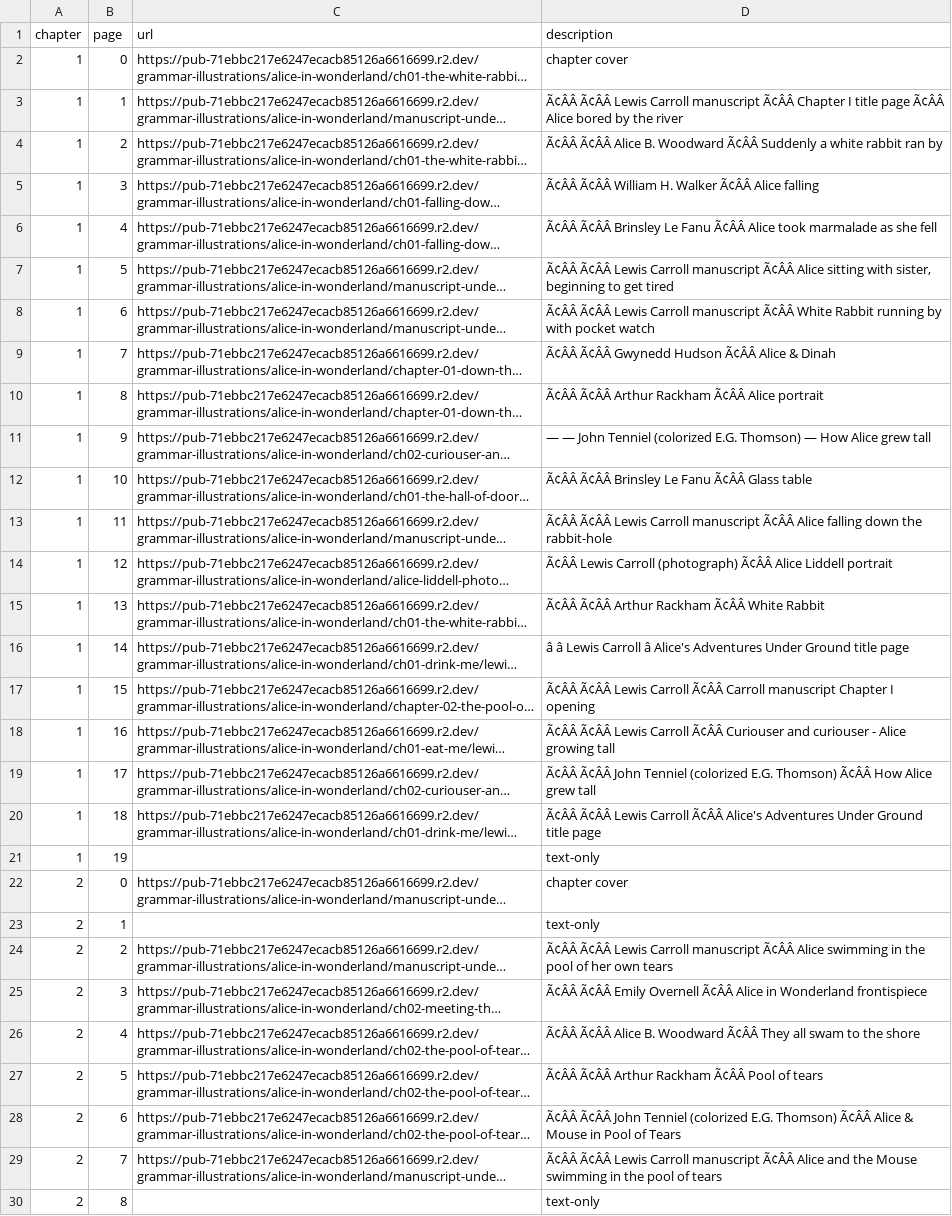
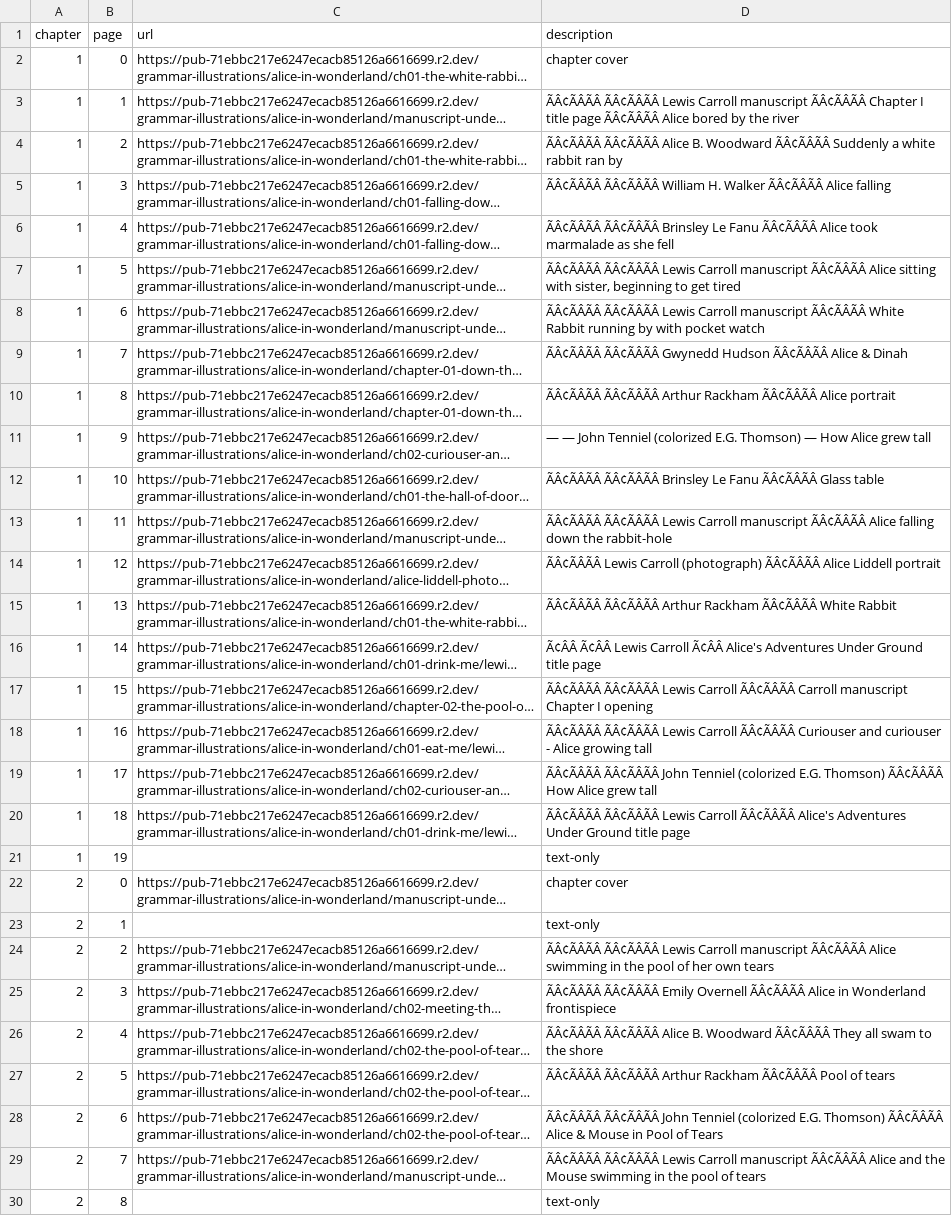
Before and after one commit to PlayfulProcess/recursive-kids-stories-club, a CSV file: books/alice-in-wonderland/illustrations.csv, drawn as a sheet; only a part is shown; long unchanged cells end in …; the diff covers the shown part only; the diff names each change by its address in the sheet, - before the commit and + after, or states it on an @@ line.

Commit message:
Update illustrations via book editor

```diff
--- a/books/alice-in-wonderland/illustrations.csv
+++ b/books/alice-in-wonderland/illustrations.csv
-D3 (description): Ã¢ÂÂ Ã¢ÂÂ Lewis Carroll manuscript Ã¢ÂÂ Chapter I title page Ã¢ÂÂ Alice bored…
+D3 (description): ÃÂ¢ÃÂÃÂ ÃÂ¢ÃÂÃÂ Lewis Carroll manuscript ÃÂ¢ÃÂÃÂ Chapter I title page ÃÂ¢ÃÂÃÂ Alice bored…
-D4 (description): Ã¢ÂÂ Ã¢ÂÂ Alice B. Woodward Ã¢ÂÂ Suddenly a…
+D4 (description): ÃÂ¢ÃÂÃÂ ÃÂ¢ÃÂÃÂ Alice B. Woodward ÃÂ¢ÃÂÃÂ Suddenly a…
-D5 (description): Ã¢ÂÂ Ã¢ÂÂ William H. Walker Ã¢ÂÂ Alice falling
+D5 (description): ÃÂ¢ÃÂÃÂ ÃÂ¢ÃÂÃÂ William H. Walker ÃÂ¢ÃÂÃÂ Alice falling
-D6 (description): Ã¢ÂÂ Ã¢ÂÂ Brinsley Le Fanu Ã¢ÂÂ Alice took…
+D6 (description): ÃÂ¢ÃÂÃÂ ÃÂ¢ÃÂÃÂ Brinsley Le Fanu ÃÂ¢ÃÂÃÂ Alice took…
-D7 (description): Ã¢ÂÂ Ã¢ÂÂ Lewis Carroll manuscript Ã¢ÂÂ Alice sitting…
+D7 (description): ÃÂ¢ÃÂÃÂ ÃÂ¢ÃÂÃÂ Lewis Carroll manuscript ÃÂ¢ÃÂÃÂ Alice sitting…
-D8 (description): Ã¢ÂÂ Ã¢ÂÂ Lewis Carroll manuscript Ã¢ÂÂ White Rabbit…
+D8 (description): ÃÂ¢ÃÂÃÂ ÃÂ¢ÃÂÃÂ Lewis Carroll manuscript ÃÂ¢ÃÂÃÂ White Rabbit…
-D9 (description): Ã¢ÂÂ Ã¢ÂÂ Gwynedd Hudson Ã¢ÂÂ Alice &…
+D9 (description): ÃÂ¢ÃÂÃÂ ÃÂ¢ÃÂÃÂ Gwynedd Hudson ÃÂ¢ÃÂÃÂ Alice &…
-D10 (description): Ã¢ÂÂ Ã¢ÂÂ Arthur Rackham Ã¢ÂÂ Alice portrait
+D10 (description): ÃÂ¢ÃÂÃÂ ÃÂ¢ÃÂÃÂ Arthur Rackham ÃÂ¢ÃÂÃÂ Alice portrait
-D12 (description): Ã¢ÂÂ Ã¢ÂÂ Brinsley Le Fanu Ã¢ÂÂ Glass table
+D12 (description): ÃÂ¢ÃÂÃÂ ÃÂ¢ÃÂÃÂ Brinsley Le Fanu ÃÂ¢ÃÂÃÂ Glass table
-D13 (description): Ã¢ÂÂ Ã¢ÂÂ Lewis Carroll manuscript Ã¢ÂÂ Alice falling…
+D13 (description): ÃÂ¢ÃÂÃÂ ÃÂ¢ÃÂÃÂ Lewis Carroll manuscript ÃÂ¢ÃÂÃÂ Alice falling…
-D14 (description): Ã¢ÂÂ Lewis Carroll (photograph) Ã¢ÂÂ Alice Liddell…
+D14 (description): ÃÂ¢ÃÂÃÂ Lewis Carroll (photograph) ÃÂ¢ÃÂÃÂ Alice Liddell…
-D15 (description): Ã¢ÂÂ Ã¢ÂÂ Arthur Rackham Ã¢ÂÂ White Rabbit
+D15 (description): ÃÂ¢ÃÂÃÂ ÃÂ¢ÃÂÃÂ Arthur Rackham ÃÂ¢ÃÂÃÂ White Rabbit
-D16 (description): â â Lewis Carroll â Alice's Adventures…
+D16 (description): Ã¢ÂÂ Ã¢ÂÂ Lewis Carroll Ã¢ÂÂ Alice's Adventures…
-D17 (description): Ã¢ÂÂ Ã¢ÂÂ Lewis Carroll Ã¢ÂÂ Carroll manuscript…
+D17 (description): ÃÂ¢ÃÂÃÂ ÃÂ¢ÃÂÃÂ Lewis Carroll ÃÂ¢ÃÂÃÂ Carroll manuscript…
-D18 (description): Ã¢ÂÂ Ã¢ÂÂ Lewis Carroll Ã¢ÂÂ Curiouser and…
+D18 (description): ÃÂ¢ÃÂÃÂ ÃÂ¢ÃÂÃÂ Lewis Carroll ÃÂ¢ÃÂÃÂ Curiouser and…
-D19 (description): Ã¢ÂÂ Ã¢ÂÂ John Tenniel (colorized E.G. Thomson) Ã¢ÂÂ How Alice…
+D19 (description): ÃÂ¢ÃÂÃÂ ÃÂ¢ÃÂÃÂ John Tenniel (colorized E.G. Thomson) ÃÂ¢ÃÂÃÂ How Alice…
-D20 (description): Ã¢ÂÂ Ã¢ÂÂ Lewis Carroll Ã¢ÂÂ Alice's Adventures…
+D20 (description): ÃÂ¢ÃÂÃÂ ÃÂ¢ÃÂÃÂ Lewis Carroll ÃÂ¢ÃÂÃÂ Alice's Adventures…
-D24 (description): Ã¢ÂÂ Ã¢ÂÂ Lewis Carroll manuscript Ã¢ÂÂ Alice swimming…
+D24 (description): ÃÂ¢ÃÂÃÂ ÃÂ¢ÃÂÃÂ Lewis Carroll manuscript ÃÂ¢ÃÂÃÂ Alice swimming…
-D25 (description): Ã¢ÂÂ Ã¢ÂÂ Emily Overnell Ã¢ÂÂ Alice in…
+D25 (description): ÃÂ¢ÃÂÃÂ ÃÂ¢ÃÂÃÂ Emily Overnell ÃÂ¢ÃÂÃÂ Alice in…
-D26 (description): Ã¢ÂÂ Ã¢ÂÂ Alice B. Woodward Ã¢ÂÂ They all…
+D26 (description): ÃÂ¢ÃÂÃÂ ÃÂ¢ÃÂÃÂ Alice B. Woodward ÃÂ¢ÃÂÃÂ They all…
-D27 (description): Ã¢ÂÂ Ã¢ÂÂ Arthur Rackham Ã¢ÂÂ Pool of…
+D27 (description): ÃÂ¢ÃÂÃÂ ÃÂ¢ÃÂÃÂ Arthur Rackham ÃÂ¢ÃÂÃÂ Pool of…
-D28 (description): Ã¢ÂÂ Ã¢ÂÂ John Tenniel (colorized E.G. Thomson) Ã¢ÂÂ Alice &…
+D28 (description): ÃÂ¢ÃÂÃÂ ÃÂ¢ÃÂÃÂ John Tenniel (colorized E.G. Thomson) ÃÂ¢ÃÂÃÂ Alice &…
-D29 (description): Ã¢ÂÂ Ã¢ÂÂ Lewis Carroll manuscript Ã¢ÂÂ Alice and…
+D29 (description): ÃÂ¢ÃÂÃÂ ÃÂ¢ÃÂÃÂ Lewis Carroll manuscript ÃÂ¢ÃÂÃÂ Alice and…
```
Also changed, not shown: 110 edited cells elsewhere in this file.
